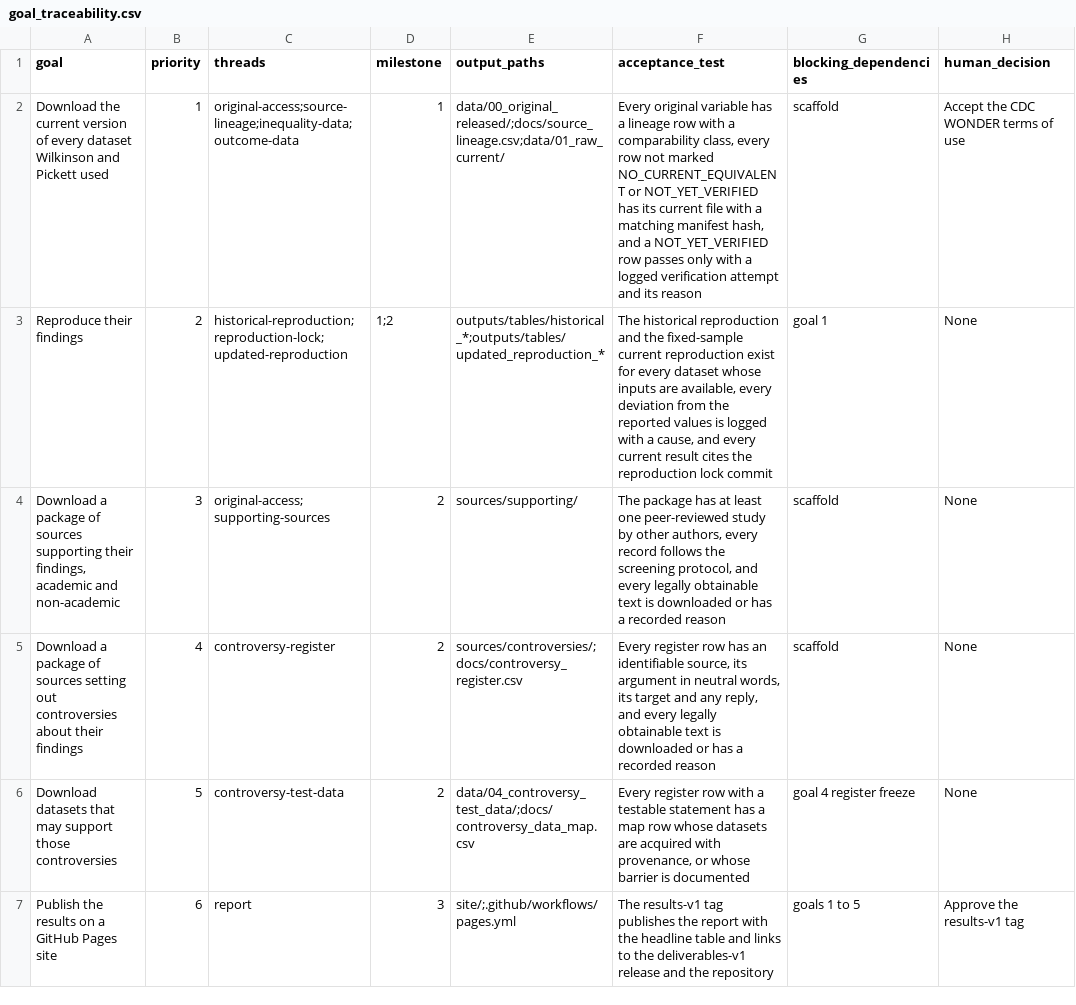
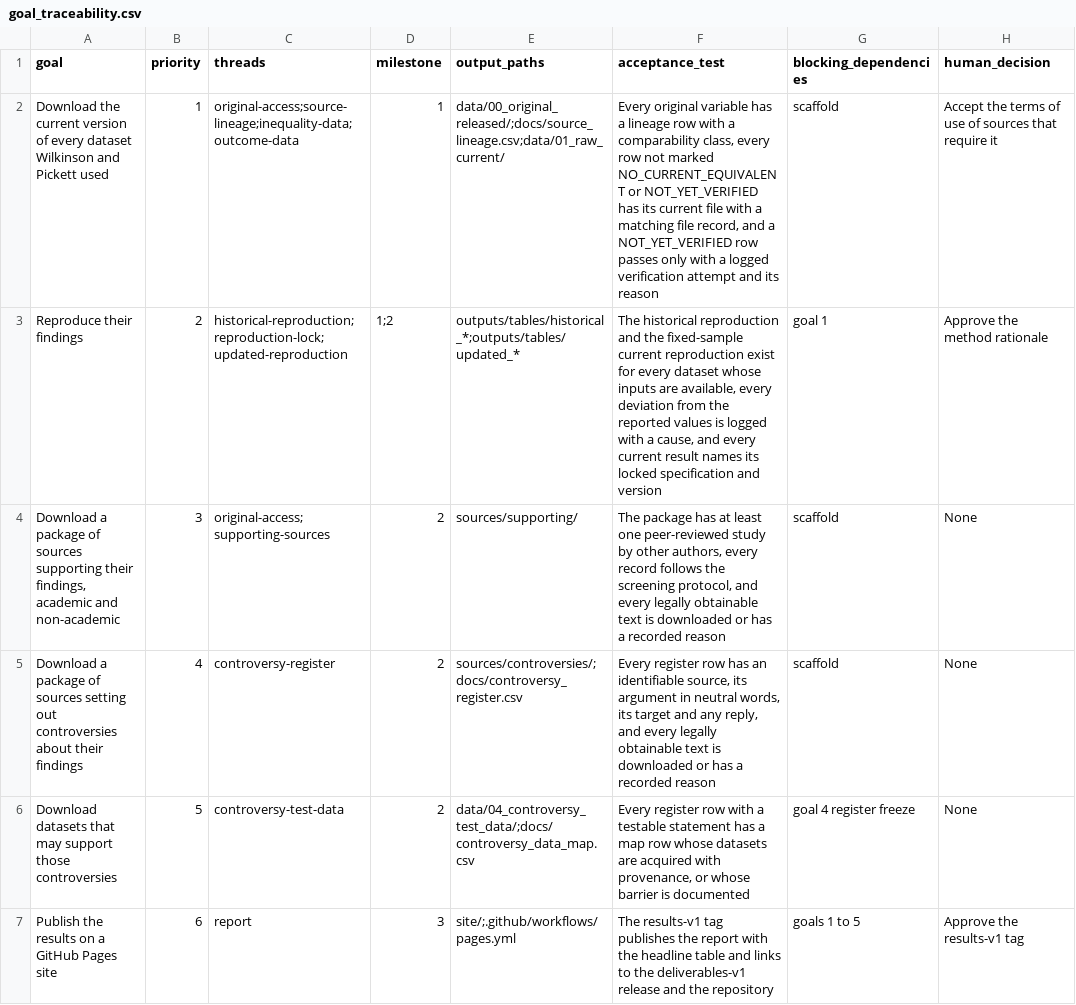
Before and after one commit to open-reanalysis/how-economic-inequality-harms-societies, a CSV file: docs/goal_traceability.csv, drawn as a sheet.

```diff
--- a/docs/goal_traceability.csv
+++ b/docs/goal_traceability.csv
@@ -1,4 +1,4 @@
 goal,priority,threads,milestone,output_paths,acceptance_test,blocking_dependencies,human_decision
-Download the current version of every dataset Wilkinson and Pickett used,1,original-access;source-lineage;inequality-data;outcome-data,1,data/00_original_released/;docs/source_lineage.csv;data/01_raw_current/,"Every original variable has a lineage row with a comparability class, every row not marked NO_CURRENT_EQUIVALENT or NOT_YET_VERIFIED has its current file with a matching manifest hash, and a NOT_YET_VERIFIED row passes only with a logged verification attempt and its reason",scaffold,Accept the CDC WONDER terms of use
-Reproduce their findings,2,historical-reproduction;reproduction-lock;updated-reproduction,1;2,outputs/tables/historical_*;outputs/tables/updated_reproduction_*,"The historical reproduction and the fixed-sample current reproduction exist for every dataset whose inputs are available, every deviation from the reported values is logged with a cause, and every current result cites the reproduction lock commit",goal 1,None
+Download the current version of every dataset Wilkinson and Pickett used,1,original-access;source-lineage;inequality-data;outcome-data,1,data/00_original_released/;docs/source_lineage.csv;data/01_raw_current/,"Every original variable has a lineage row with a comparability class, every row not marked NO_CURRENT_EQUIVALENT or NOT_YET_VERIFIED has its current file with a matching file record, and a NOT_YET_VERIFIED row passes only with a logged verification attempt and its reason",scaffold,Accept the terms of use of sources that require it
+Reproduce their findings,2,historical-reproduction;reproduction-lock;updated-reproduction,1;2,outputs/tables/historical_*;outputs/tables/updated_*,"The historical reproduction and the fixed-sample current reproduction exist for every dataset whose inputs are available, every deviation from the reported values is logged with a cause, and every current result names its locked specification and version",goal 1,Approve the method rationale
 "Download a package of sources supporting their findings, academic and non-academic",3,original-access;supporting-sources,2,sources/supporting/,"The package has at least one peer-reviewed study by other authors, every record follows the screening protocol, and every legally obtainable text is downloaded or has a recorded reason",scaffold,None
```
Also changed, not shown: 36 other files.
